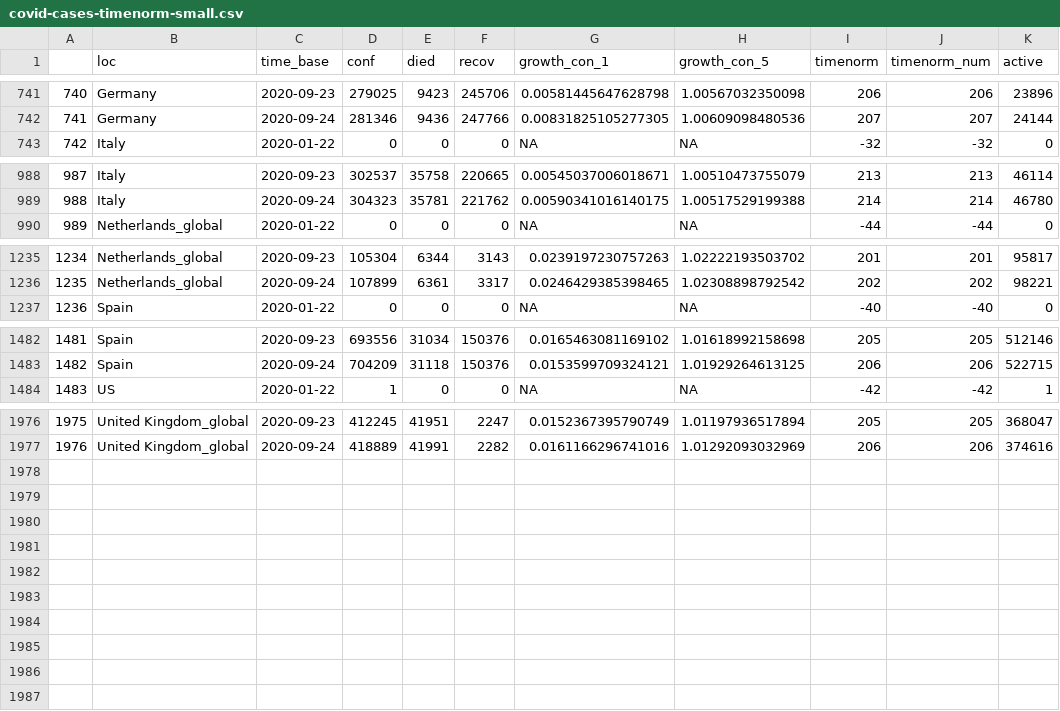
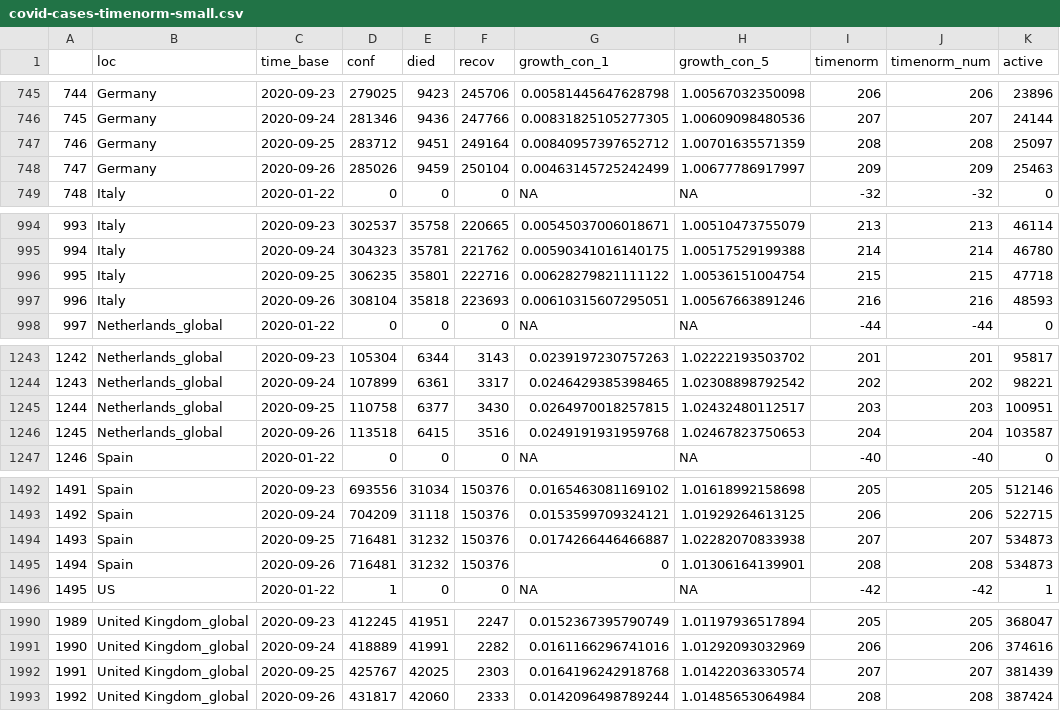
Before and after one commit to almenal/covid-r-plots, a CSV file: csv-data/covid-cases-timenorm-small.csv, drawn as a sheet; only a part is shown, gaps mark what is left out; the diff covers the shown part only; the diff names each change by its address in the sheet, - before the commit and + after, or states it on an @@ line.

```diff
--- a/csv-data/covid-cases-timenorm-small.csv
+++ b/csv-data/covid-cases-timenorm-small.csv
@@ column A renumbered between rows 251 and 1991 @@
+row 747: 746 | Germany | 2020-09-25 | 283712 | 9451 | 249164 | 0.00840957397652712 | 1.00701635571359 | 208 | 208 | 25097
+row 748: 747 | Germany | 2020-09-26 | 285026 | 9459 | 250104 | 0.00463145725242499 | 1.00677786917997 | 209 | 209 | 25463
+row 996: 995 | Italy | 2020-09-25 | 306235 | 35801 | 222716 | 0.00628279821111122 | 1.00536151004754 | 215 | 215 | 47718
+row 997: 996 | Italy | 2020-09-26 | 308104 | 35818 | 223693 | 0.00610315607295051 | 1.00567663891246 | 216 | 216 | 48593
+row 1245: 1244 | Netherlands_global | 2020-09-25 | 110758 | 6377 | 3430 | 0.0264970018257815 | 1.02432480112517 | 203 | 203 | 100951
+row 1246: 1245 | Netherlands_global | 2020-09-26 | 113518 | 6415 | 3516 | 0.0249191931959768 | 1.02467823750653 | 204 | 204 | 103587
+row 1494: 1493 | Spain | 2020-09-25 | 716481 | 31232 | 150376 | 0.0174266446466887 | 1.02282070833938 | 207 | 207 | 534873
+row 1495: 1494 | Spain | 2020-09-26 | 716481 | 31232 | 150376 | 0 | 1.01306164139901 | 208 | 208 | 534873
+row 1992: 1991 | United Kingdom_global | 2020-09-25 | 425767 | 42025 | 2303 | 0.0164196242918768 | 1.01422036330574 | 207 | 207 | 381439
+row 1993: 1992 | United Kingdom_global | 2020-09-26 | 431817 | 42060 | 2333 | 0.0142096498789244 | 1.01485653064984 | 208 | 208 | 387424
```
Also changed, not shown: 6 added rows and 22 edited cells elsewhere in this file, rawdata/Errata.csv, rawdata/time_series_covid19_confirmed_global.csv, 12 other files.
